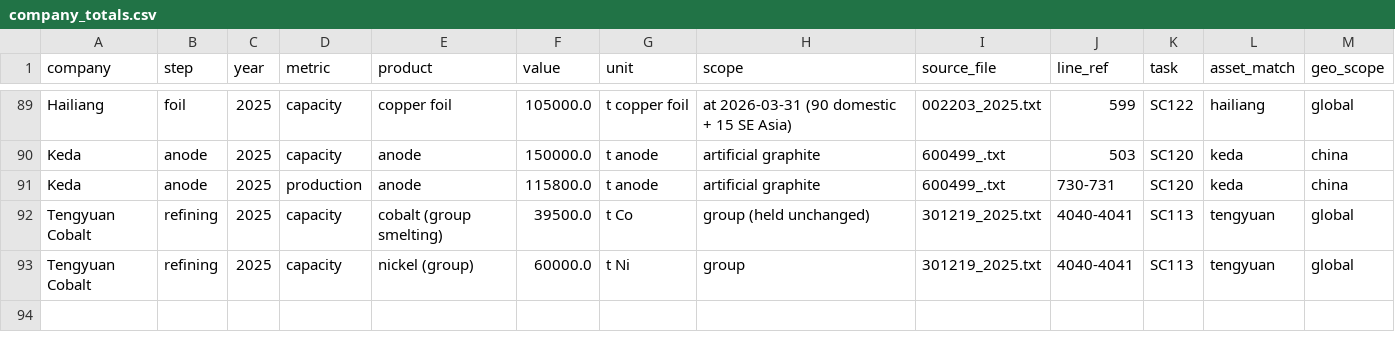
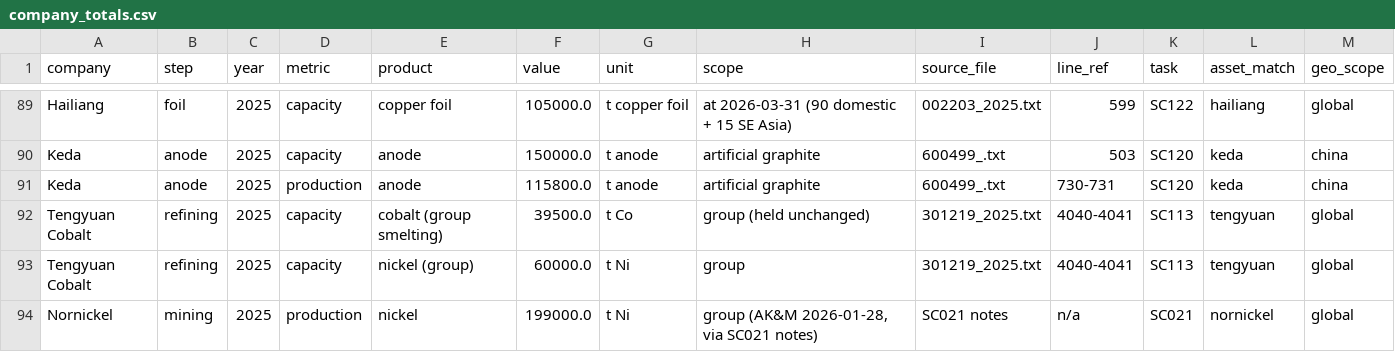
Before and after one commit to dmw24/BatteryFactory, a CSV file: data/supply_chain/company_totals.csv, drawn as a sheet; only a part is shown, gaps mark what is left out; the diff names each change by its address in the sheet, - before the commit and + after, or states it on an @@ line.

```diff
--- a/data/supply_chain/company_totals.csv
+++ b/data/supply_chain/company_totals.csv
+row 94: Nornickel | mining | 2025 | production | nickel | 199000.0 | t Ni | group (AK&M 2026-01-28, via SC021 notes) | SC021 notes | n/a | SC021 | nornickel | global
```
Also changed, not shown: sc_benchmark.csv, sc_company_coverage.csv, 5 other files.
